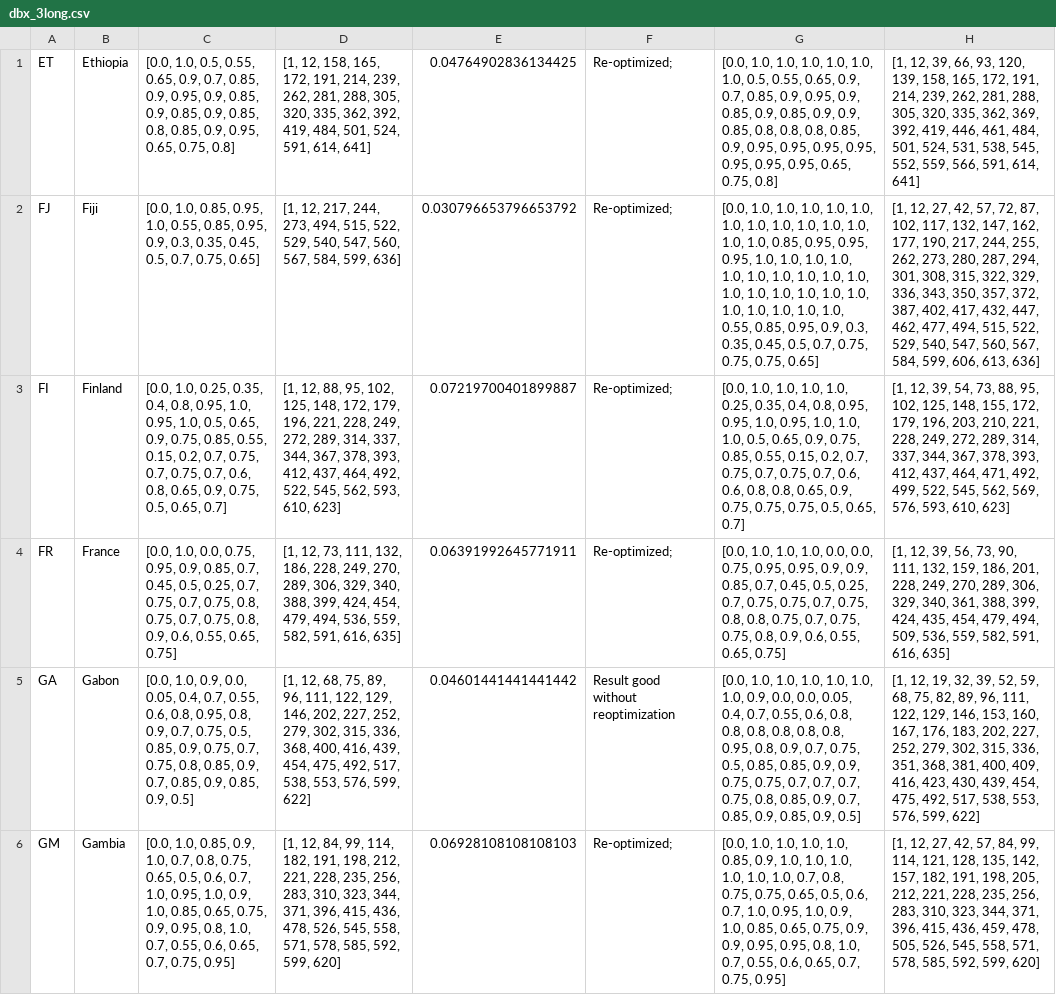
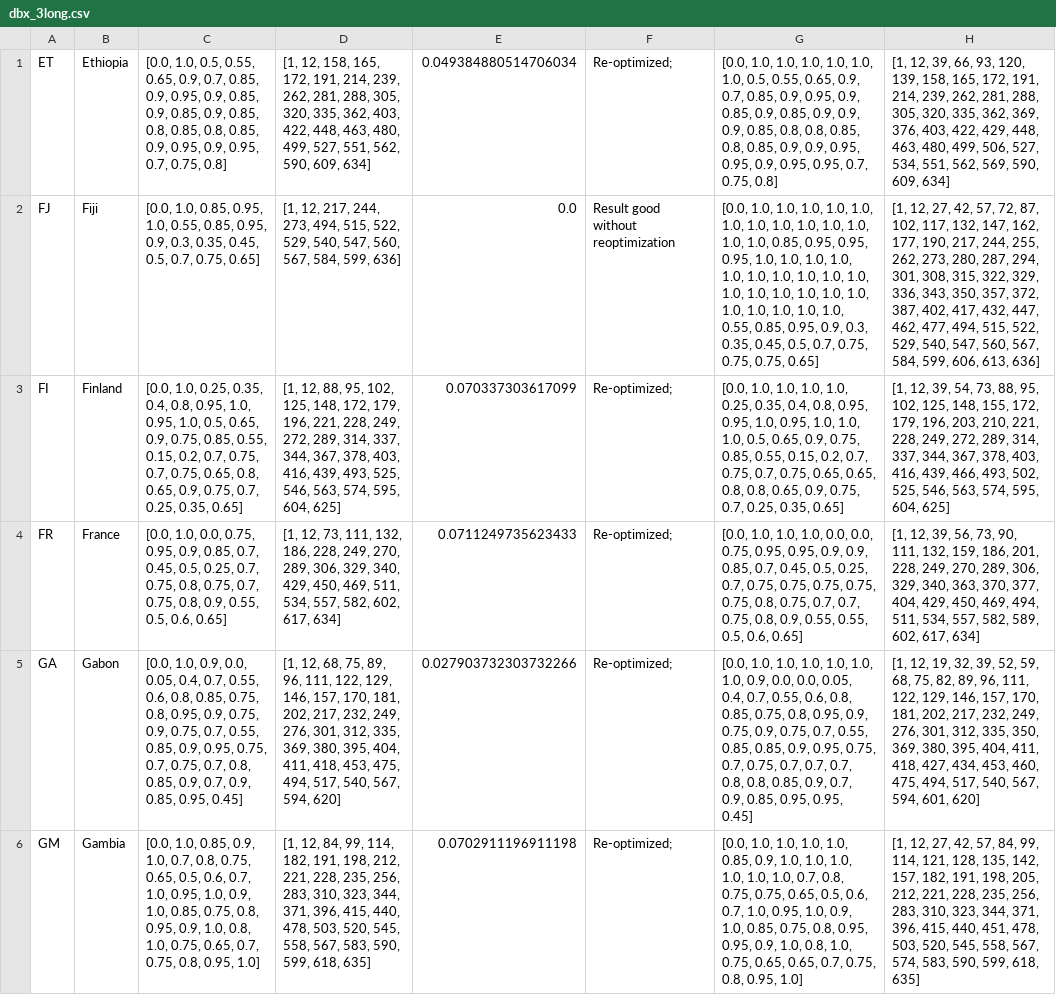
Before and after one commit to BlueBrain/covid-19-find, a CSV file: api/covid19find/simulation/results/dbx_3long.csv, drawn as a sheet; only a part is shown; the diff covers the shown part only; the diff names each change by its address in the sheet, - before the commit and + after, or states it on an @@ line.

```diff
--- a/api/covid19find/simulation/results/dbx_3long.csv
+++ b/api/covid19find/simulation/results/dbx_3long.csv
-C1: …0.8, 0.85, 0.9, 0.95, 0.65, 0.75, 0.8]
+C1: …0.8, 0.85, 0.8, 0.85, 0.9, 0.95, 0.9, 0.95, 0.7, 0.75, 0.8]
-D1: …335, 362, 392, 419, 484, 501, 524, 591, 614, 641]
+D1: …335, 362, 403, 422, 448, 463, 480, 499, 527, 551, 562, 590, 609, 634]
-E1: 0.04764902836134425
+E1: 0.049384880514706034
-G1: …0.9, 0.9, 0.85, 0.8, 0.8, 0.8, 0.85, 0.9, 0.95, 0.95, 0.95, 0.95, 0.95, 0.95, 0.95, 0.65, 0.75, 0.8]
+G1: …0.9, 0.9, 0.9, 0.85, 0.8, 0.8, 0.85, 0.8, 0.85, 0.9, 0.9, 0.95, 0.95, 0.9, 0.95, 0.95, 0.7, 0.75, 0.8]
-H1: …362, 369, 392, 419, 446, 461, 484, 501, 524, 531, 538, 545, 552, 559, 566, 591, 614, 641]
+H1: …362, 369, 376, 403, 422, 429, 448, 463, 480, 499, 506, 527, 534, 551, 562, 569, 590, 609, 634]
-E2: 0.030796653796653792
+E2: 0.0
-F2: Re-optimized;
+F2: Result good without reoptimization
-C3: …0.7, 0.75, 0.7, 0.6, 0.8, 0.65, 0.9, 0.75, 0.5, 0.65, 0.7]
+C3: …0.7, 0.75, 0.65, 0.8, 0.65, 0.9, 0.75, 0.7, 0.25, 0.35, 0.65]
-D3: …367, 378, 393, 412, 437, 464, 492, 522, 545, 562, 593, 610, 623]
+D3: …367, 378, 403, 416, 439, 493, 525, 546, 563, 574, 595, 604, 625]
-E3: 0.07219700401899887
+E3: 0.070337303617099
-G3: …0.7, 0.75, 0.7, 0.6, 0.6, 0.8, 0.8, 0.65, 0.9, 0.75, 0.75, 0.75, 0.5, 0.65, 0.7]
+G3: …0.7, 0.75, 0.65, 0.65, 0.8, 0.8, 0.65, 0.9, 0.75, 0.7, 0.25, 0.35, 0.65]
-H3: …367, 378, 393, 412, 437, 464, 471, 492, 499, 522, 545, 562, 569, 576, 593, 610, 623]
+H3: …367, 378, 403, 416, 439, 466, 493, 502, 525, 546, 563, 574, 595, 604, 625]
-C4: …0.7, 0.75, 0.7, 0.75, 0.8, 0.75, 0.7, 0.75, 0.8, 0.9, 0.6, 0.55, 0.65, 0.75]
+C4: …0.7, 0.75, 0.8, 0.75, 0.7, 0.75, 0.8, 0.9, 0.55, 0.5, 0.6, 0.65]
-D4: …329, 340, 388, 399, 424, 454, 479, 494, 536, 559, 582, 591, 616, 635]
+D4: …329, 340, 429, 450, 469, 511, 534, 557, 582, 602, 617, 634]
-E4: 0.06391992645771911
+E4: 0.0711249735623433
-G4: …0.75, 0.75, 0.7, 0.75, 0.8, 0.8, 0.75, 0.7, 0.75, 0.75, 0.8, 0.9, 0.6, 0.55, 0.65, 0.75]
+G4: …0.75, 0.75, 0.75, 0.75, 0.75, 0.8, 0.75, 0.7, 0.7, 0.75, 0.8, 0.9, 0.55, 0.55, 0.5, 0.6, 0.65]
-H4: …329, 340, 361, 388, 399, 424, 435, 454, 479, 494, 509, 536, 559, 582, 591, 616, 635]
+H4: …329, 340, 363, 370, 377, 404, 429, 450, 469, 494, 511, 534, 557, 582, 589, 602, 617, 634]
-C5: …0.6, 0.8, 0.95, 0.8, 0.9, 0.7, 0.75, 0.5, 0.85, 0.9, 0.75, 0.7, 0.75, 0.8, 0.85, 0.9, 0.7, 0.85, 0.9, 0.85, 0.9, 0.5]
+C5: …0.6, 0.8, 0.85, 0.75, 0.8, 0.95, 0.9, 0.75, 0.9, 0.75, 0.7, 0.55, 0.85, 0.9, 0.95, 0.75, 0.7, 0.75, 0.7, 0.8, 0.85, 0.9, 0.7, 0.9, 0.85, 0.95, 0.45]
-D5: …129, 146, 202, 227, 252, 279, 302, 315, 336, 368, 400, 416, 439, 454, 475, 492, 517, 538, 553, 576, 599, 622]
+D5: …129, 146, 157, 170, 181, 202, 217, 232, 249, 276, 301, 312, 335, 369, 380, 395, 404, 411, 418, 453, 475, 494, 517, 540, 567, 594, 620]
-E5: 0.04601441441441442
+E5: 0.027903732303732266
-F5: Result good without reoptimization
+F5: Re-optimized;
-G5: …0.6, 0.8, 0.8, 0.8, 0.8, 0.8, 0.8, 0.95, 0.8, 0.9, 0.7, 0.75, 0.5, 0.85, 0.85, 0.9, 0.9, 0.75, 0.75, 0.7, 0.7, 0.7, 0.75, 0.8, 0.85, 0.9, 0.7, 0.85, 0.9, 0.85, 0.9, 0.5]
+G5: …0.6, 0.8, 0.85, 0.75, 0.8, 0.95, 0.9, 0.75, 0.9, 0.75, 0.7, 0.55, 0.85, 0.85, 0.9, 0.95, 0.75, 0.7, 0.75, 0.7, 0.7, 0.7, 0.8, 0.8, 0.85, 0.9, 0.7, 0.9, 0.85, 0.95, 0.95, 0.45]
-H5: …129, 146, 153, 160, 167, 176, 183, 202, 227, 252, 279, 302, 315, 336, 351, 368, 381, 400, 409, 416, 423, 430, 439, 454, 475, 492, 517, 538, 553, 576, 599, 622]
+H5: …129, 146, 157, 170, 181, 202, 217, 232, 249, 276, 301, 312, 335, 350, 369, 380, 395, 404, 411, 418, 427, 434, 453, 460, 475, 494, 517, 540, 567, 594, 601, 620]
-C6: …1.0, 0.85, 0.65, 0.75, 0.9, 0.95, 0.8, 1.0, 0.7, 0.55, 0.6, 0.65, 0.7, 0.75, 0.95]
+C6: …1.0, 0.85, 0.75, 0.8, 0.95, 0.9, 1.0, 0.8, 1.0, 0.75, 0.65, 0.7, 0.75, 0.8, 0.95, 1.0]
-D6: …396, 415, 436, 478, 526, 545, 558, 571, 578, 585, 592, 599, 620]
+D6: …396, 415, 440, 478, 503, 520, 545, 558, 567, 583, 590, 599, 618, 635]
-E6: 0.06928108108108103
+E6: 0.0702911196911198
-G6: …1.0, 0.85, 0.65, 0.75, 0.9, 0.9, 0.95, 0.95, 0.8, 1.0, 0.7, 0.55, 0.6, 0.65, 0.7, 0.75, 0.95]
+G6: …1.0, 0.85, 0.75, 0.8, 0.95, 0.95, 0.9, 1.0, 0.8, 1.0, 0.75, 0.65, 0.65, 0.7, 0.75, 0.8, 0.95, 1.0]
-H6: …396, 415, 436, 459, 478, 505, 526, 545, 558, 571, 578, 585, 592, 599, 620]
+H6: …396, 415, 440, 451, 478, 503, 520, 545, 558, 567, 574, 583, 590, 599, 618, 635]
```
Also changed, not shown: 45 edited cells elsewhere in this file, api/covid19find/simulation/db1_long.csv, api/covid19find/simulation/results/dbx_2.csv, 20 other files.
